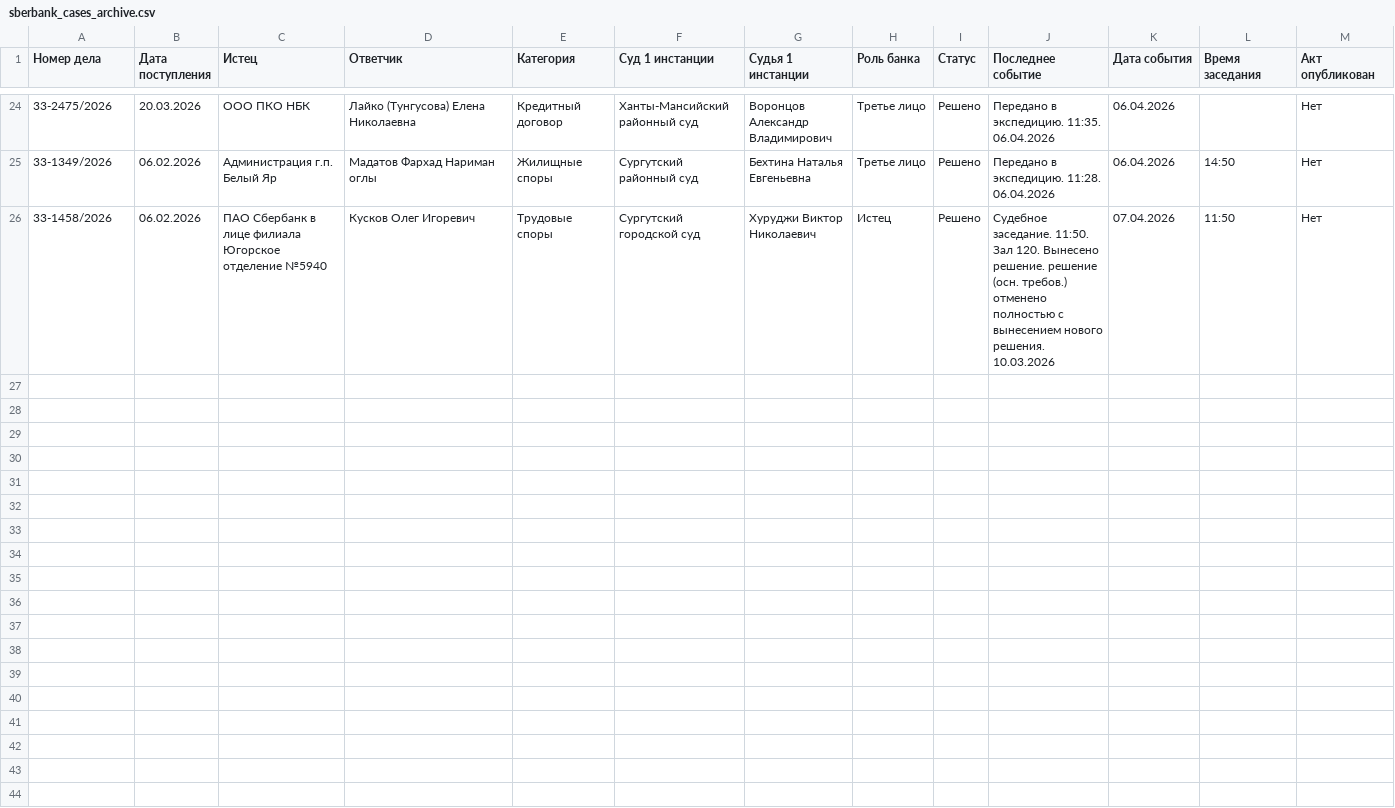
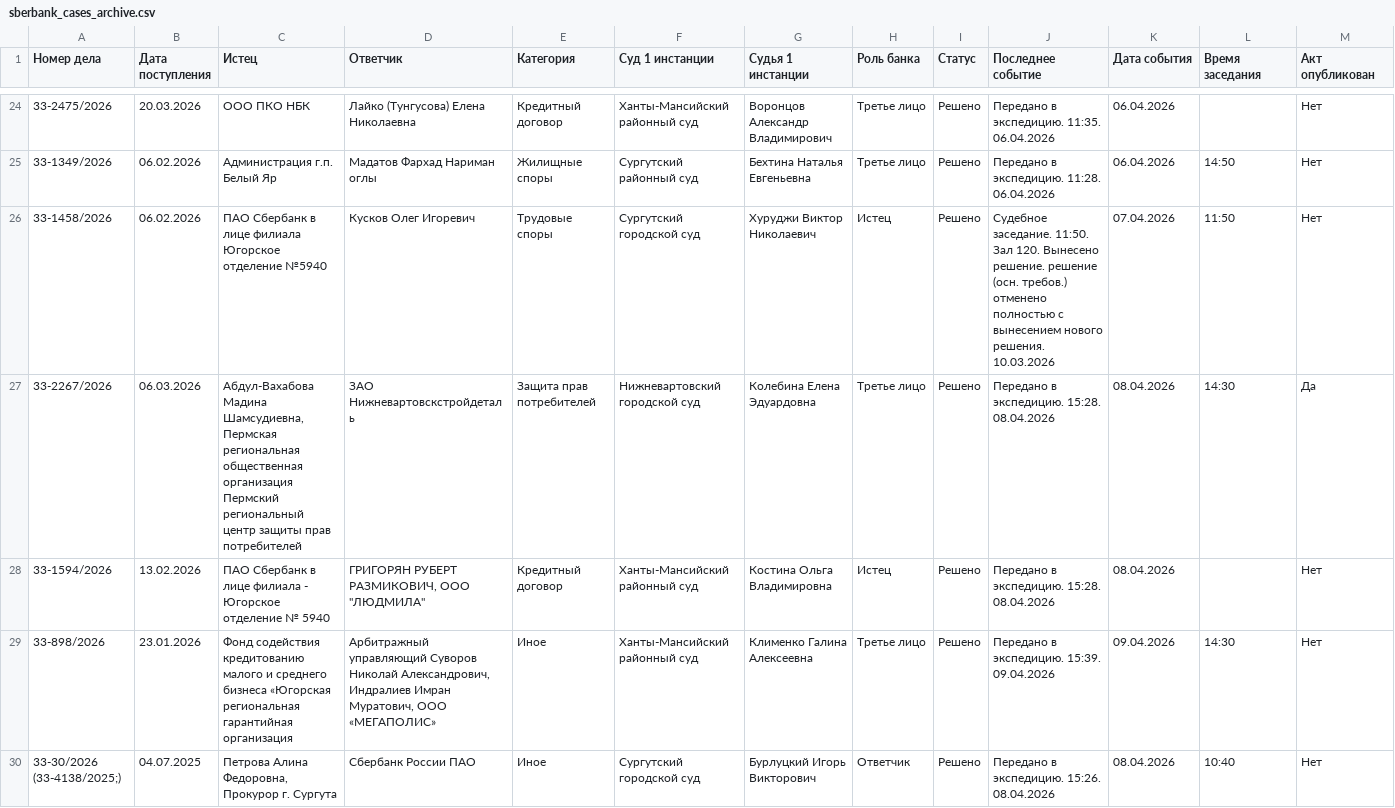
Before and after one commit to SelivanovAS/dashboard, a CSV file: data/sberbank_cases_archive.csv, drawn as a sheet; only a part is shown, gaps mark what is left out; rows hold the shown columns only; the diff names each change by its address in the sheet, - before the commit and + after, or states it on an @@ line.

```diff
--- a/data/sberbank_cases_archive.csv
+++ b/data/sberbank_cases_archive.csv
+row 27: 33-2267/2026 | 06.03.2026 | Абдул-Вахабова Мадина Шамсудиевна, Пермская региональная общественная организация Пермский региональный центр защиты прав потребителей | ЗАО Нижневартовскстройдеталь | Защита прав потребителей | Нижневартовский городской суд | Колебина Елена Эдуардовна | Третье лицо | Решено | Передано в экспедицию. 15:28. 08.04.2026 | 08.04.2026 | 14:30 | Да
+row 28: 33-1594/2026 | 13.02.2026 | ПАО Сбербанк в лице филиала - Югорское отделение № 5940 | ГРИГОРЯН РУБЕРТ РАЗМИКОВИЧ, ООО "ЛЮДМИЛА" | Кредитный договор | Ханты-Мансийский районный суд | Костина Ольга Владимировна | Истец | Решено | Передано в экспедицию. 15:28. 08.04.2026 | 08.04.2026 |  | Нет
+row 29: 33-898/2026 | 23.01.2026 | Фонд содействия кредитованию малого и среднего бизнеса «Югорская региональная гарантийная организация | Арбитражный управляющий Суворов Николай Александрович, Индралиев Имран Муратович, ООО «МЕГАПОЛИС» | Иное | Ханты-Мансийский районный суд | Клименко Галина Алексеевна | Третье лицо | Решено | Передано в экспедицию. 15:39. 09.04.2026 | 09.04.2026 | 14:30 | Нет
+row 30: 33-30/2026 (33-4138/2025;) | 04.07.2025 | Петрова Алина Федоровна, Прокурор г. Сургута | Сбербанк России ПАО | Иное | Сургутский городской суд | Бурлуцкий Игорь Викторович | Ответчик | Решено | Передано в экспедицию. 15:26. 08.04.2026 | 08.04.2026 | 10:40 | Нет
```
Also changed, not shown: data/sberbank_cases.csv, 6 other files.
